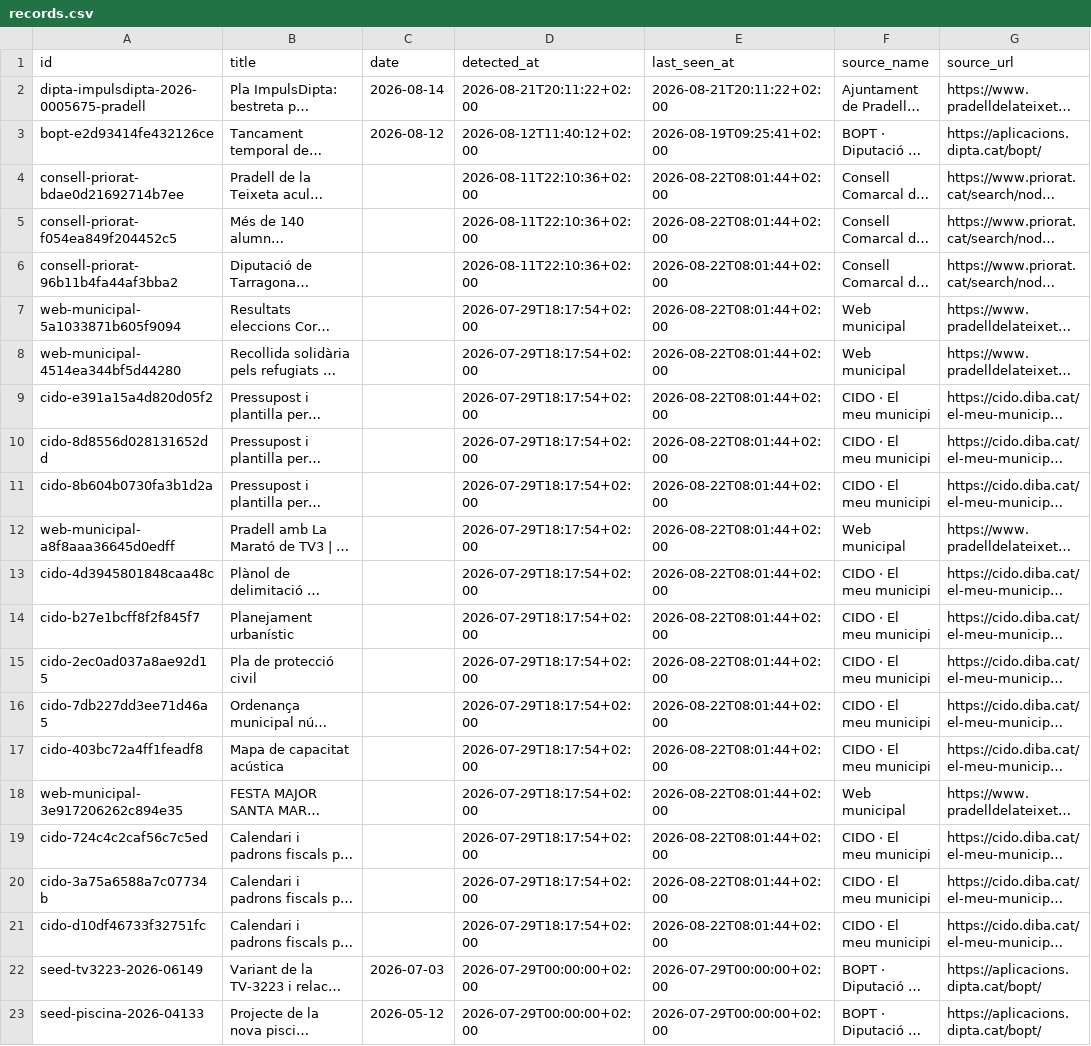
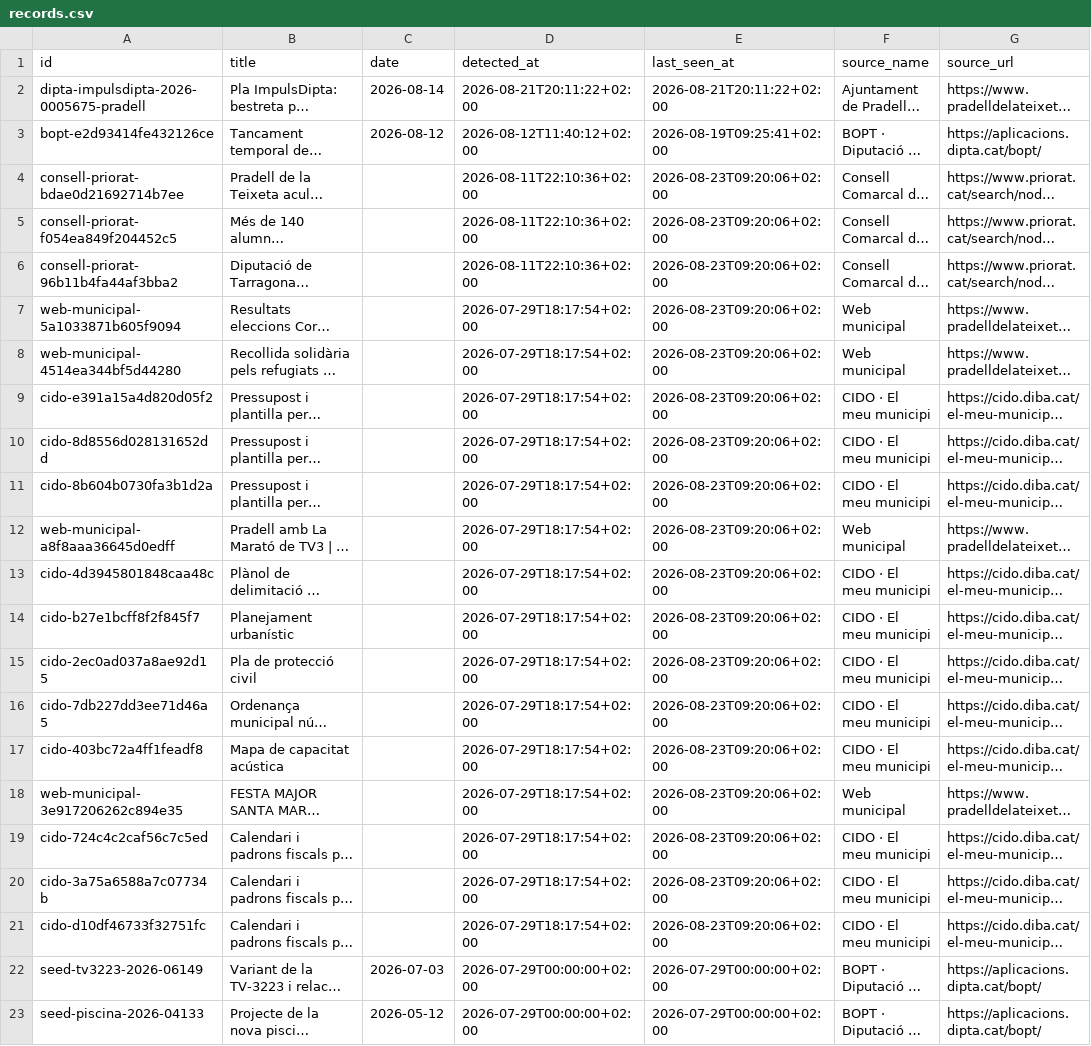
Before and after one commit to d9tj6y8zrf-jpg/pradata, a CSV file: data/records.csv, drawn as a sheet; only a part is shown; long unchanged cells end in …; the diff names each change by its address in the sheet, - before the commit and + after, or states it on an @@ line.

```diff
--- a/data/records.csv
+++ b/data/records.csv
-E4:E21 (last_seen_at): 2026-08-22T08:01:44+02:00
+E4:E21 (last_seen_at): 2026-08-23T09:20:06+02:00
```
Also changed, not shown: site/data/records.csv, 8 other files.
